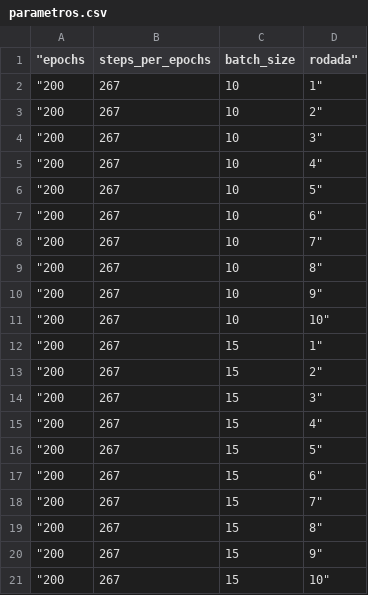
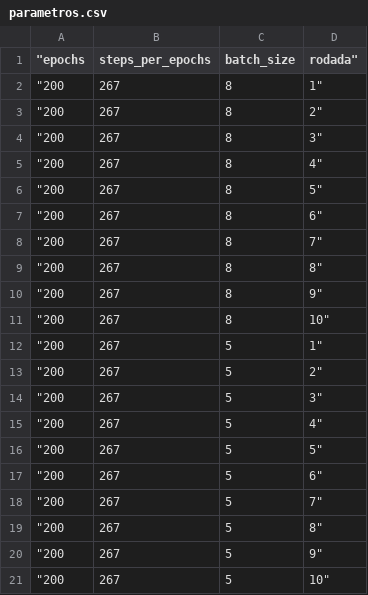
Before and after one commit to ahmc15/Tattoo-Segmentation, a CSV file: parametros.csv, drawn as a sheet.

Commit message:
batch size 8 and 5

```diff
--- a/parametros.csv
+++ b/parametros.csv
@@ -1,21 +1,21 @@
 "epochs	steps_per_epochs	batch_size	rodada"
-"200	267	10	1"
-"200	267	10	2"
-"200	267	10	3"
-"200	267	10	4"
-"200	267	10	5"
-"200	267	10	6"
-"200	267	10	7"
-"200	267	10	8"
-"200	267	10	9"
-"200	267	10	10"
-"200	267	15	1"
-"200	267	15	2"
-"200	267	15	3"
-"200	267	15	4"
-"200	267	15	5"
-"200	267	15	6"
-"200	267	15	7"
-"200	267	15	8"
-"200	267	15	9"
-"200	267	15	10"
+"200	267	8	1"
+"200	267	8	2"
+"200	267	8	3"
+"200	267	8	4"
+"200	267	8	5"
+"200	267	8	6"
+"200	267	8	7"
+"200	267	8	8"
+"200	267	8	9"
+"200	267	8	10"
+"200	267	5	1"
+"200	267	5	2"
+"200	267	5	3"
+"200	267	5	4"
+"200	267	5	5"
+"200	267	5	6"
+"200	267	5	7"
+"200	267	5	8"
+"200	267	5	9"
+"200	267	5	10"
```
